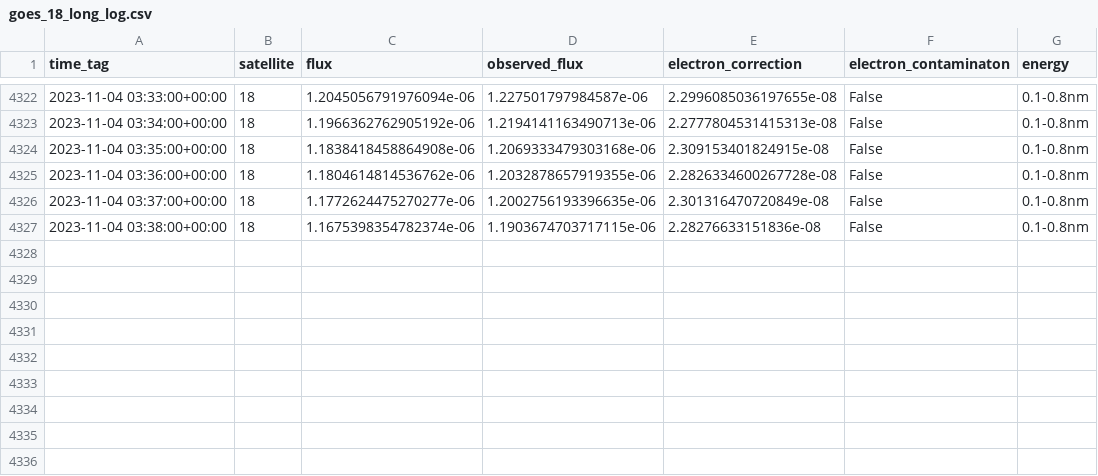
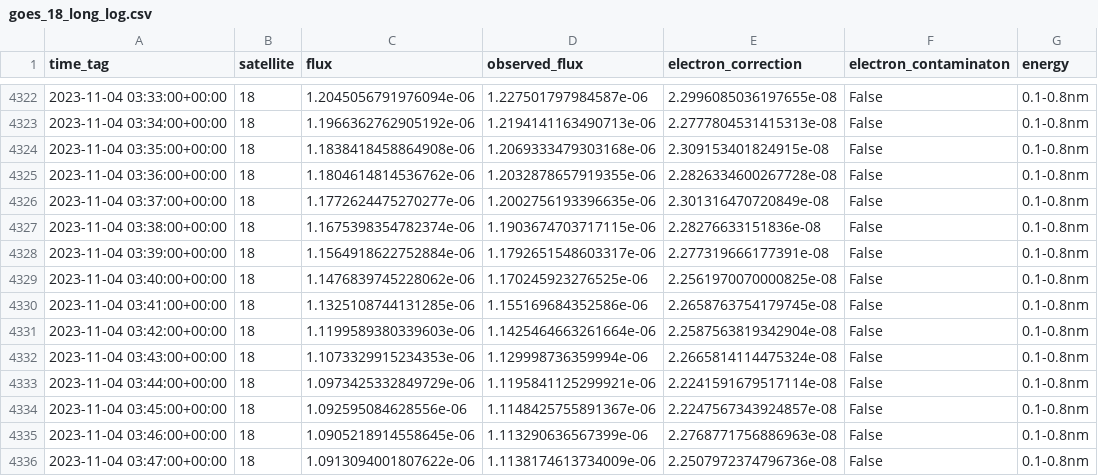
Before and after one commit to simuxakadiscgolfgod/Space-Weather, a CSV file: X-Ray_Data/goes_18_long_log.csv, drawn as a sheet; only a part is shown, gaps mark what is left out; the diff names each change by its address in the sheet, - before the commit and + after, or states it on an @@ line.

```diff
--- a/X-Ray_Data/goes_18_long_log.csv
+++ b/X-Ray_Data/goes_18_long_log.csv
+row 4328: 2023-11-04 03:39:00+00:00 | 18 | 1.1564918622752884e-06 | 1.1792651548603317e-06 | 2.277319666177391e-08 | False | 0.1-0.8nm
+row 4329: 2023-11-04 03:40:00+00:00 | 18 | 1.1476839745228062e-06 | 1.170245923276525e-06 | 2.2561970070000825e-08 | False | 0.1-0.8nm
+row 4330: 2023-11-04 03:41:00+00:00 | 18 | 1.1325108744131285e-06 | 1.155169684352586e-06 | 2.2658763754179745e-08 | False | 0.1-0.8nm
+row 4331: 2023-11-04 03:42:00+00:00 | 18 | 1.1199589380339603e-06 | 1.1425464663261664e-06 | 2.2587563819342904e-08 | False | 0.1-0.8nm
+row 4332: 2023-11-04 03:43:00+00:00 | 18 | 1.1073329915234353e-06 | 1.129998736359994e-06 | 2.2665814114475324e-08 | False | 0.1-0.8nm
+row 4333: 2023-11-04 03:44:00+00:00 | 18 | 1.0973425332849729e-06 | 1.1195841125299921e-06 | 2.2241591679517114e-08 | False | 0.1-0.8nm
+row 4334: 2023-11-04 03:45:00+00:00 | 18 | 1.092595084628556e-06 | 1.1148425755891367e-06 | 2.2247567343924857e-08 | False | 0.1-0.8nm
+row 4335: 2023-11-04 03:46:00+00:00 | 18 | 1.0905218914558645e-06 | 1.113290636567399e-06 | 2.2768771756886963e-08 | False | 0.1-0.8nm
+row 4336: 2023-11-04 03:47:00+00:00 | 18 | 1.0913094001807622e-06 | 1.1138174613734009e-06 | 2.2507972374796736e-08 | False | 0.1-0.8nm
```
Also changed, not shown: Proton_Data/goes_16_100Mev_log.csv, Proton_Data/goes_16_10Mev_log.csv, 6 other files.
